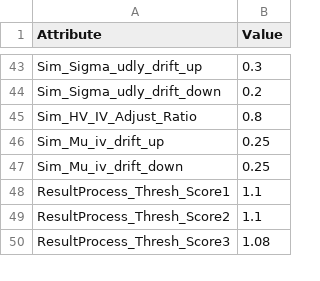
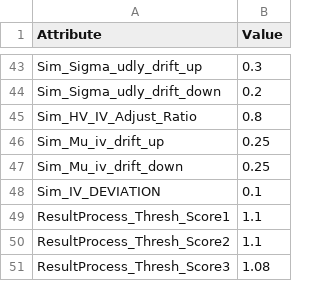
Before and after one commit to Sdoof/edthrpnm, a CSV file: MarketData/ConfigParameters_Example.csv, drawn as a sheet; only a part is shown, gaps mark what is left out; the diff names each change by its address in the sheet, - before the commit and + after, or states it on an @@ line.

Commit message:
IV_DEVIATION introduced

```diff
--- a/MarketData/ConfigParameters_Example.csv
+++ b/MarketData/ConfigParameters_Example.csv
+row 48: Sim_IV_DEVIATION | 0.1
```
Also changed, not shown: 4 other files.
